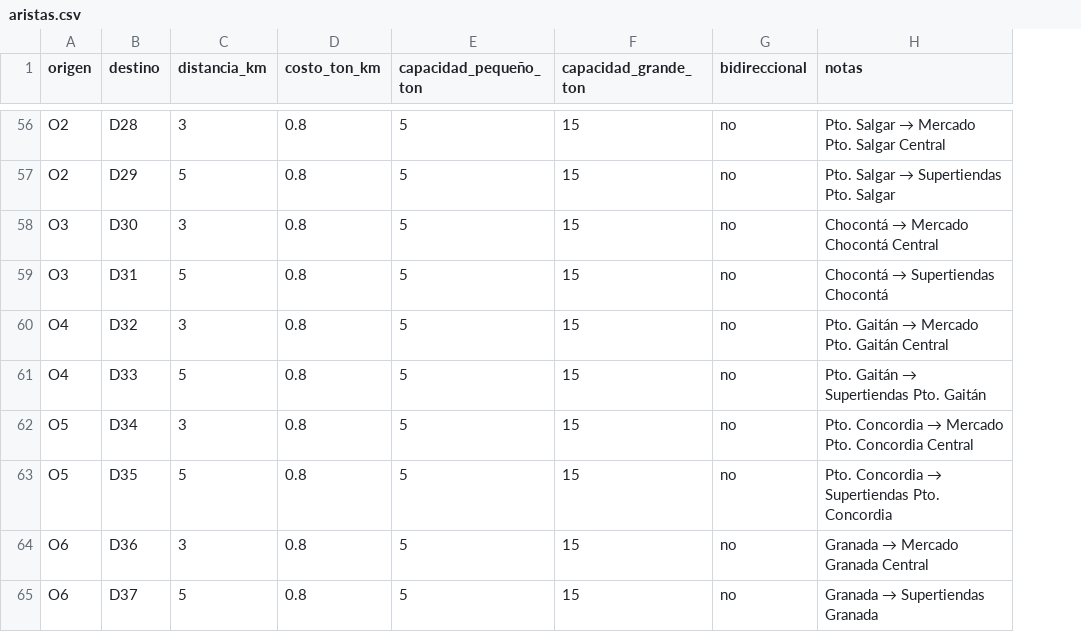
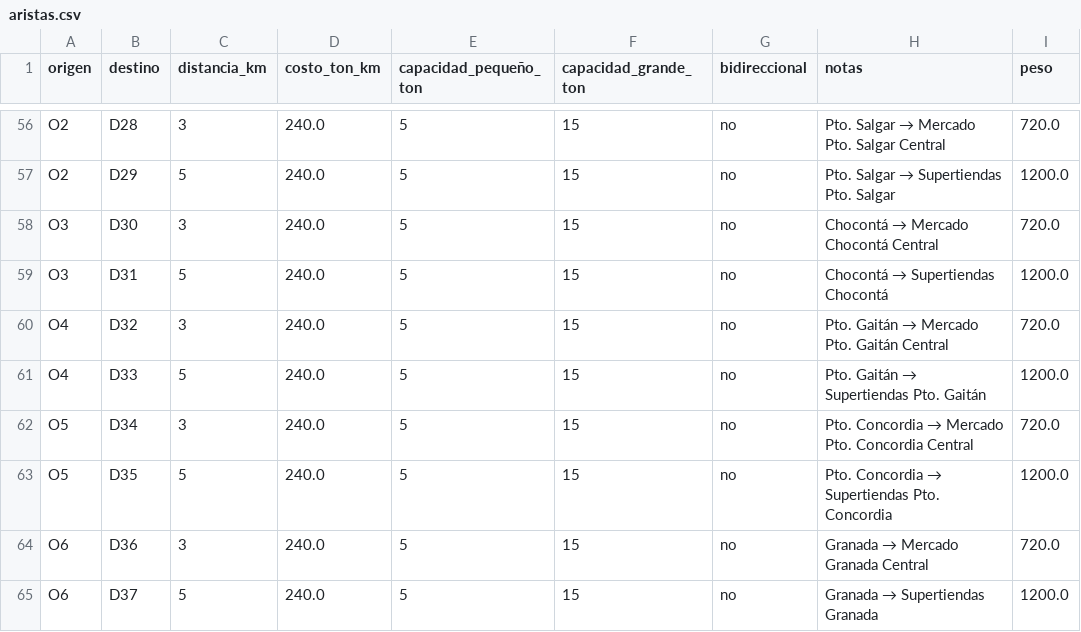
Before and after one commit to ViViAn12345678/ProyectoOptimizacion, a CSV file: Data/aristas.csv, drawn as a sheet; only a part is shown, gaps mark what is left out; the diff covers the shown part only; the diff names each change by its address in the sheet, - before the commit and + after, or states it on an @@ line.

```diff
--- a/Data/aristas.csv
+++ b/Data/aristas.csv
+column I (peso), rows 56-65: 720.0 | 1200.0 | 720.0 | 1200.0 | 720.0 | 1200.0 | 720.0 | 1200.0 | 720.0 | 1200.0
-D56:D65 (costo_ton_km): 0.8
+D56:D65 (costo_ton_km): 240.0
```
Also changed, not shown: 54 edited cells elsewhere in this file, 1 other file.
